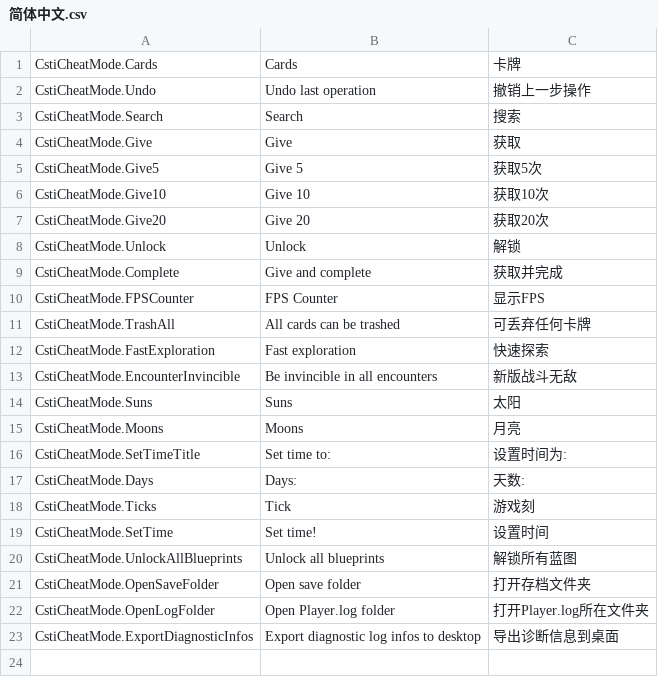
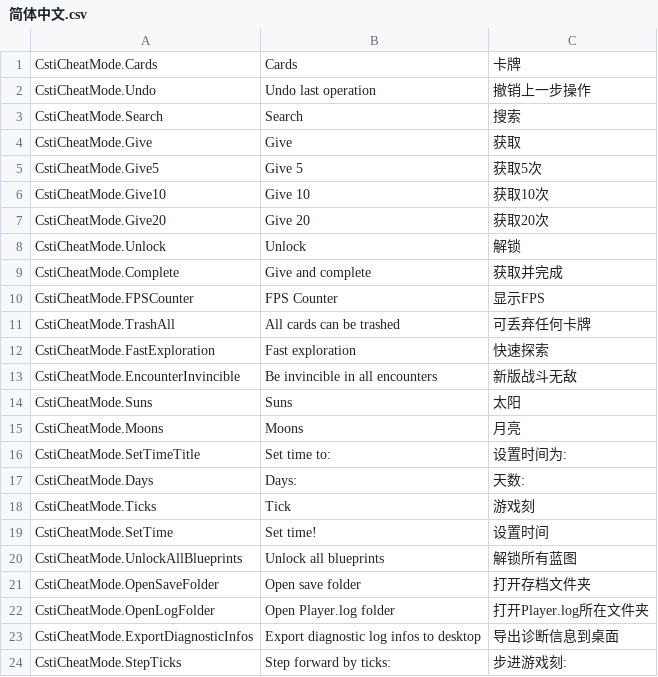
Before and after one commit to DreamPrism/CSTICheatMode, a CSV file: locale/简体中文.csv, drawn as a sheet.

Commit message:
Added a new button to step forward time

```diff
--- a/locale/简体中文.csv
+++ b/locale/简体中文.csv
@@ -23 +23,2 @@ CstiCheatMode.OpenLogFolder,Open Player.log folder,打开Player.log所在文件
 CstiCheatMode.ExportDiagnosticInfos,Export diagnostic log infos to desktop,导出诊断信息到桌面
+CstiCheatMode.StepTicks,Step forward by ticks:,步进游戏刻:
```
Also changed, not shown: 2 other files.
